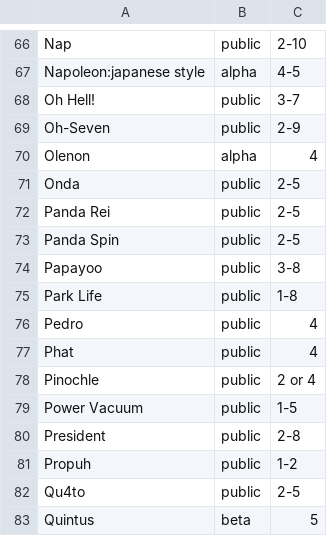
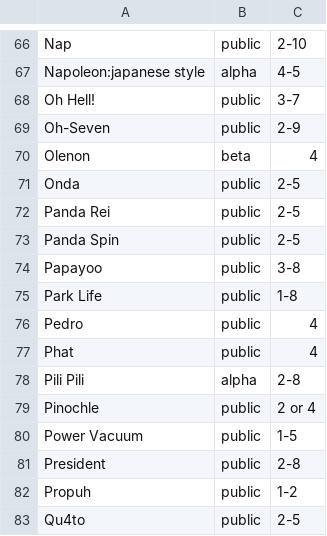
Before and after one commit to veganjay/bga-tricktakers, a CSV file: bga-tricktakers.csv, drawn as a sheet; only a part is shown, gaps mark what is left out; the shorter side is filled out with more unchanged rows.

Commit message:
Add Pili Pili

```diff
--- a/bga-tricktakers.csv
+++ b/bga-tricktakers.csv
@@ -69,3 +69,3 @@ Oh Hell!,public,3-7
 Oh-Seven,public,2-9
-Olenon,alpha,4
+Olenon,beta,4
 Onda,public,2-5
@@ -77,2 +77,3 @@ Pedro,public,4
 Phat,public,4
+Pili Pili,alpha,2-8
 Pinochle,public,2 or 4
```
